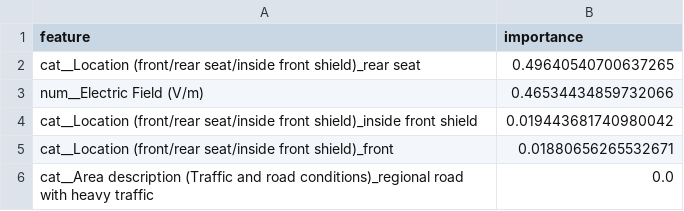
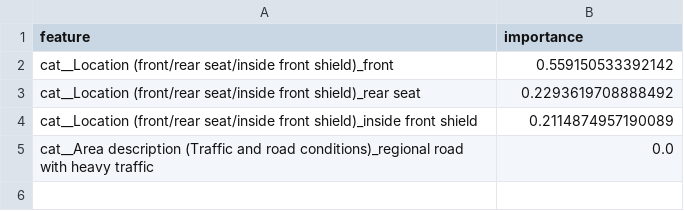
Before and after one commit to fsanaja1/PunimDiplomePerMaster, a CSV file: results/feature_importance_electric__accelerating.csv, drawn as a sheet.

```diff
--- a/results/feature_importance_electric__accelerating.csv
+++ b/results/feature_importance_electric__accelerating.csv
@@ -1,6 +1,5 @@
 feature,importance
-cat__Location (front/rear seat/inside front shield)_rear seat,0.49640540700637265
-num__Electric Field (V/m),0.46534434859732066
-cat__Location (front/rear seat/inside front shield)_inside front shield ,0.019443681740980042
-cat__Location (front/rear seat/inside front shield)_front,0.01880656265532671
+cat__Location (front/rear seat/inside front shield)_front,0.559150533392142
+cat__Location (front/rear seat/inside front shield)_rear seat,0.2293619708888492
+cat__Location (front/rear seat/inside front shield)_inside front shield ,0.2114874957190089
 cat__Area description (Traffic and road conditions)_regional road with heavy traffic,0.0
```
Also changed, not shown: results/feature_importance_electric__around_the_city.csv, results/feature_importance_electric__braking.csv, 47 other files.
